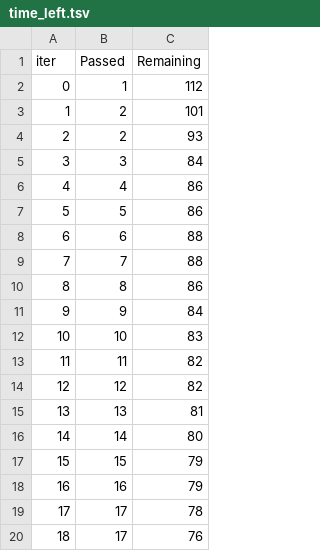
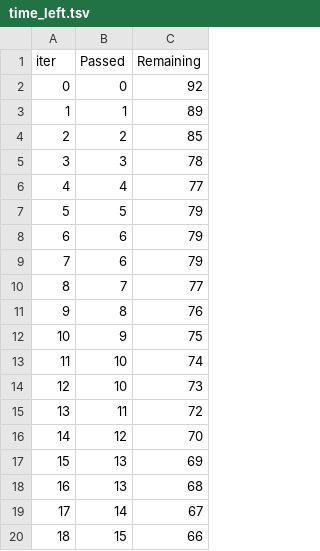
Before and after one commit to RiyankVaghasiya/DS-Project, a TSV file: catboost_info/time_left.tsv, drawn as a sheet; only a part is shown; the diff covers the shown part only.

```diff
--- a/catboost_info/time_left.tsv
+++ b/catboost_info/time_left.tsv
@@ -1,20 +1,20 @@
 iter	Passed	Remaining
-0	1	112
-1	2	101
-2	2	93
-3	3	84
-4	4	86
-5	5	86
-6	6	88
-7	7	88
-8	8	86
-9	9	84
-10	10	83
-11	11	82
-12	12	82
-13	13	81
-14	14	80
-15	15	79
-16	16	79
-17	17	78
-18	17	76
+0	0	92
+1	1	89
+2	2	85
+3	3	78
+4	4	77
+5	5	79
+6	6	79
+7	6	79
+8	7	77
+9	8	76
+10	9	75
+11	10	74
+12	10	73
+13	11	72
+14	12	70
+15	13	69
+16	13	68
+17	14	67
+18	15	66
```
Also changed, not shown: 157 edited cells elsewhere in this file, 6 other files.
